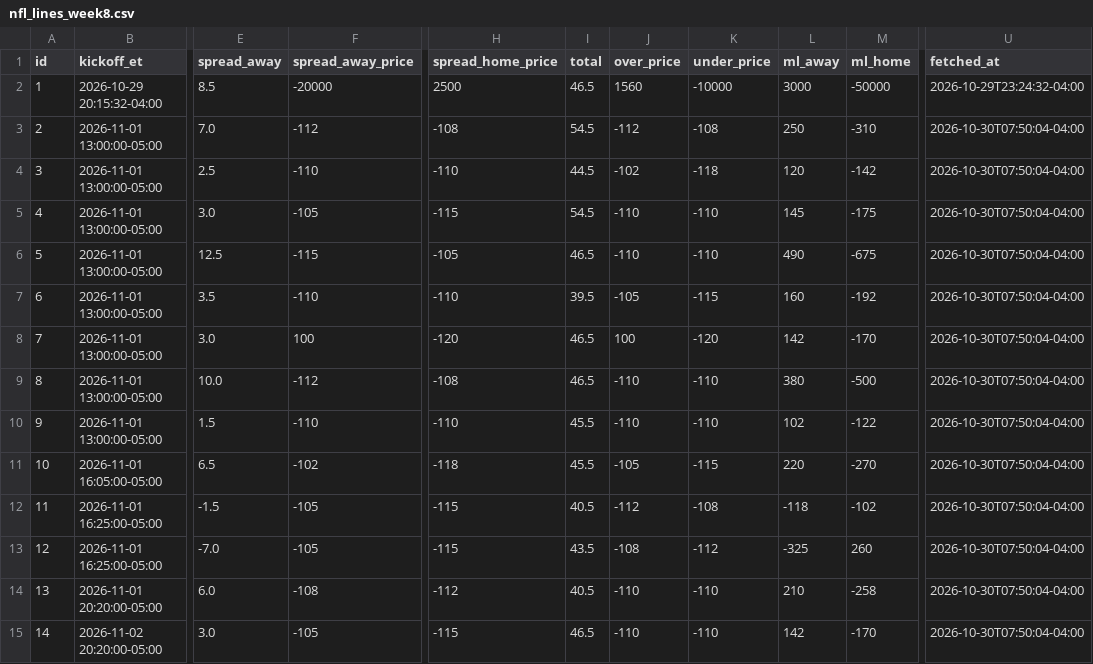
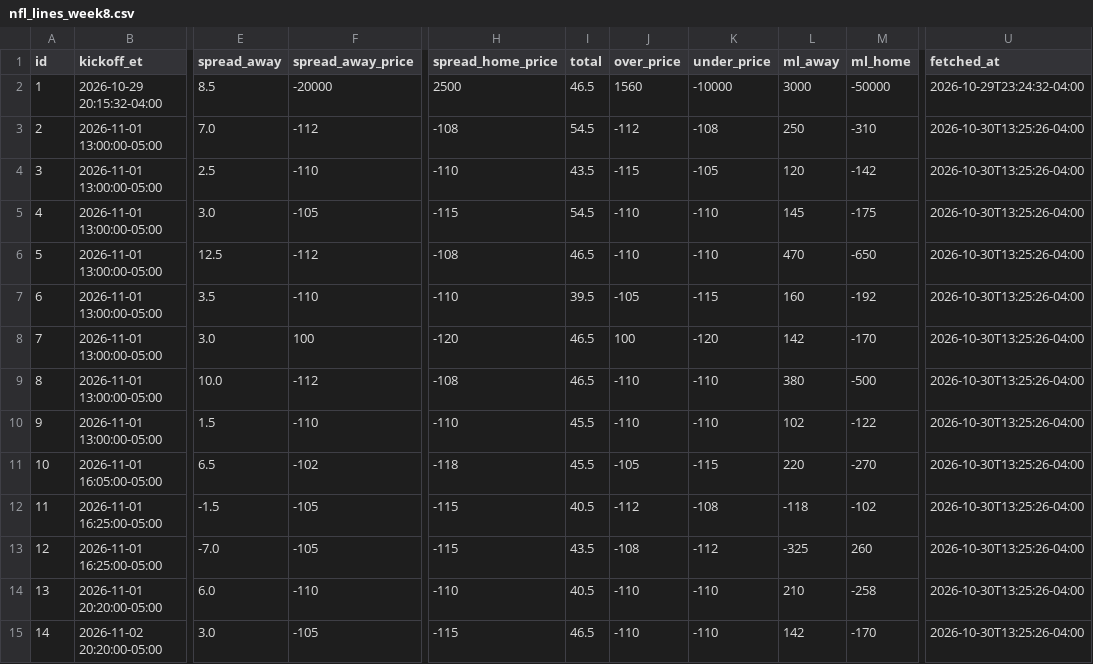
Before and after one commit to jolsufka/nfl_spread_league, a CSV file: lines/nfl_lines_week8.csv, drawn as a sheet; only a part is shown, gaps mark what is left out; the diff names each change by its address in the sheet, - before the commit and + after, or states it on an @@ line.

Commit message:
deploy: 93008765227e961d338c1a1388692fd7e4d0e555

```diff
--- a/lines/nfl_lines_week8.csv
+++ b/lines/nfl_lines_week8.csv
-U3:U15 (fetched_at): 2026-10-30T07:50:04-04:00
+U3:U15 (fetched_at): 2026-10-30T13:25:26-04:00
-I4 (total): 44.5
+I4 (total): 43.5
-J4 (over_price): -102
+J4 (over_price): -115
-K4 (under_price): -118
+K4 (under_price): -105
-F6 (spread_away_price): -115
+F6 (spread_away_price): -112
-H6 (spread_home_price): -105
+H6 (spread_home_price): -108
-L6 (ml_away): 490
+L6 (ml_away): 470
-M6 (ml_home): -675
+M6 (ml_home): -650
-F14 (spread_away_price): -108
+F14 (spread_away_price): -110
-H14 (spread_home_price): -112
+H14 (spread_home_price): -110
```
